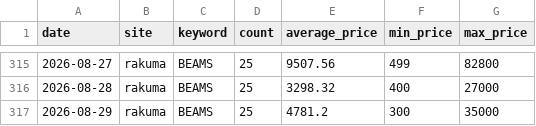
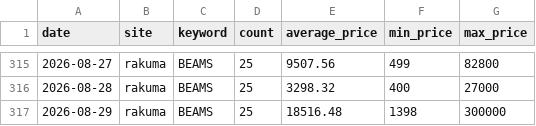
Before and after one commit to rE09o1v/search-trend-wear-project, a CSV file: data/rakuma_BEAMS.csv, drawn as a sheet; only a part is shown, gaps mark what is left out.

```diff
--- a/data/rakuma_BEAMS.csv
+++ b/data/rakuma_BEAMS.csv
@@ -316,2 +316,2 @@ date,site,keyword,count,average_price,min_price,max_price
 2026-08-28,rakuma,BEAMS,25,3298.32,400,27000
-2026-08-29,rakuma,BEAMS,25,4781.2,300,35000
+2026-08-29,rakuma,BEAMS,25,18516.48,1398,300000
```
Also changed, not shown: data/mercari_NIKE Air Jordan.csv, data/rakuma_FRAY I.D.csv, 2 other files.
